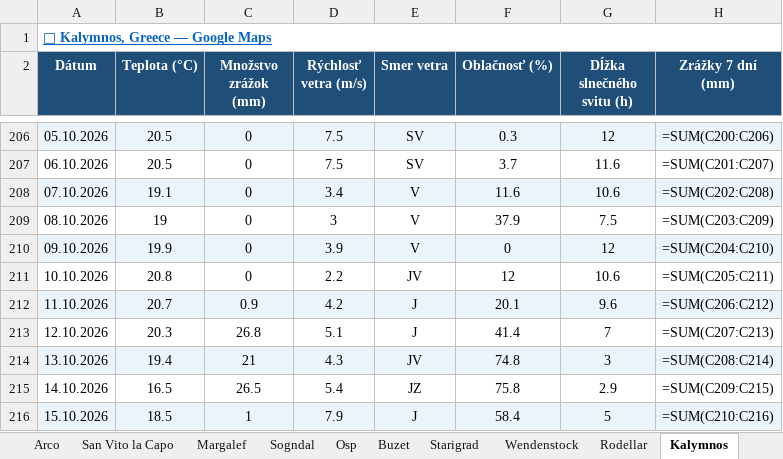
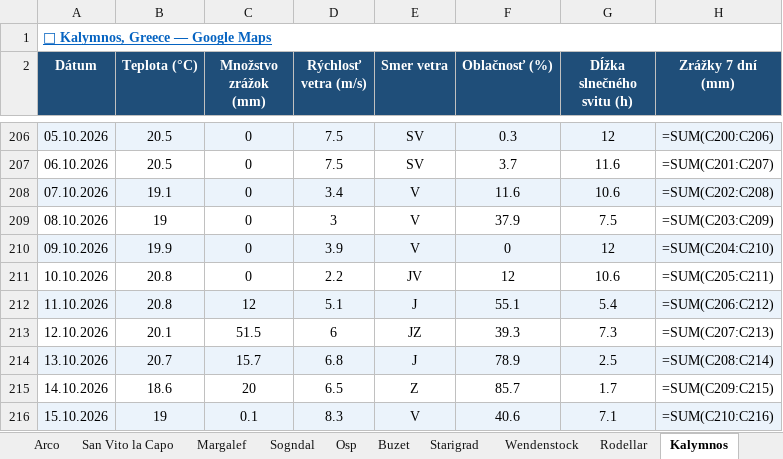
Before and after one commit to slavo1976/AgentWeather, an Excel workbook: WeatherHistory.xlsx, sheet Kalymnos, drawn as a sheet; only a part is shown, gaps mark what is left out; values as stored, in another font and other column widths than the file's, no borders; formulas without a stored value are shown as written; the diff covers the shown part only; the diff names each change by its address in the sheet, - before the commit and + after, or states it on an @@ line.

```diff
--- a/WeatherHistory.xlsx (sheet Kalymnos)
+++ b/WeatherHistory.xlsx (sheet Kalymnos)
-B212 (Teplota (°C)): 20.7
+B212 (Teplota (°C)): 20.8
-C212 (Množstvo zrážok (mm)): 0.9
+C212 (Množstvo zrážok (mm)): 12
-D212 (Rýchlosť vetra (m/s)): 4.2
+D212 (Rýchlosť vetra (m/s)): 5.1
-F212 (Oblačnosť (%)): 20.1
+F212 (Oblačnosť (%)): 55.1
-G212 (Dĺžka slnečného svitu (h)): 9.6
+G212 (Dĺžka slnečného svitu (h)): 5.4
-B213 (Teplota (°C)): 20.3
+B213 (Teplota (°C)): 20.1
-C213 (Množstvo zrážok (mm)): 26.8
+C213 (Množstvo zrážok (mm)): 51.5
-D213 (Rýchlosť vetra (m/s)): 5.1
+D213 (Rýchlosť vetra (m/s)): 6
-E213 (Smer vetra): J
+E213 (Smer vetra): JZ
-F213 (Oblačnosť (%)): 41.4
+F213 (Oblačnosť (%)): 39.3
-G213 (Dĺžka slnečného svitu (h)): 7
+G213 (Dĺžka slnečného svitu (h)): 7.3
-B214 (Teplota (°C)): 19.4
+B214 (Teplota (°C)): 20.7
-C214 (Množstvo zrážok (mm)): 21
+C214 (Množstvo zrážok (mm)): 15.7
-D214 (Rýchlosť vetra (m/s)): 4.3
+D214 (Rýchlosť vetra (m/s)): 6.8
-E214 (Smer vetra): JV
+E214 (Smer vetra): J
-F214 (Oblačnosť (%)): 74.8
+F214 (Oblačnosť (%)): 78.9
-G214 (Dĺžka slnečného svitu (h)): 3
+G214 (Dĺžka slnečného svitu (h)): 2.5
-B215 (Teplota (°C)): 16.5
+B215 (Teplota (°C)): 18.6
-C215 (Množstvo zrážok (mm)): 26.5
+C215 (Množstvo zrážok (mm)): 20
-D215 (Rýchlosť vetra (m/s)): 5.4
+D215 (Rýchlosť vetra (m/s)): 6.5
-E215 (Smer vetra): JZ
+E215 (Smer vetra): Z
-F215 (Oblačnosť (%)): 75.8
+F215 (Oblačnosť (%)): 85.7
-G215 (Dĺžka slnečného svitu (h)): 2.9
+G215 (Dĺžka slnečného svitu (h)): 1.7
-B216 (Teplota (°C)): 18.5
+B216 (Teplota (°C)): 19
-C216 (Množstvo zrážok (mm)): 1
+C216 (Množstvo zrážok (mm)): 0.1
-D216 (Rýchlosť vetra (m/s)): 7.9
+D216 (Rýchlosť vetra (m/s)): 8.3
-E216 (Smer vetra): J
+E216 (Smer vetra): V
-F216 (Oblačnosť (%)): 58.4
+F216 (Oblačnosť (%)): 40.6
-G216 (Dĺžka slnečného svitu (h)): 5
+G216 (Dĺžka slnečného svitu (h)): 7.1
```
Also changed, not shown: 1 added row and 4 edited cells elsewhere in this sheet, sheet Turniska, sheet Zadiel, sheet Adrspach, sheet San Vito la Capo, sheet Leonidio, sheet Kalamarka, 13 more sheets.
